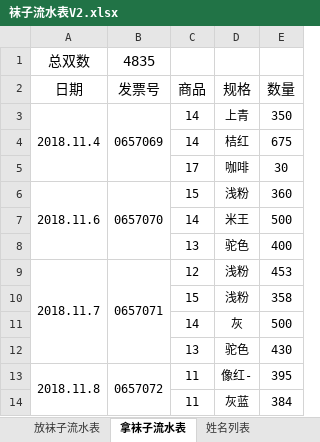
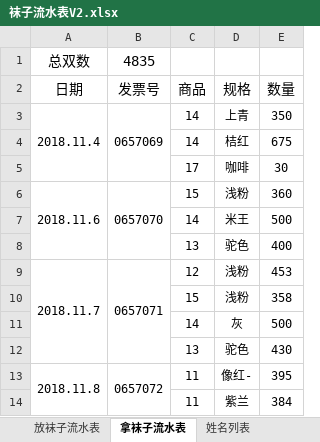
Before and after one commit to waterfy/learngit, an Excel workbook: 袜子流水表V2.xlsx, sheet 拿袜子流水表, drawn as a sheet; values as stored, in another font and other column widths than the file's, no borders; the diff names each change by its address in the sheet, - before the commit and + after, or states it on an @@ line.

```diff
--- a/袜子流水表V2.xlsx (sheet 拿袜子流水表)
+++ b/袜子流水表V2.xlsx (sheet 拿袜子流水表)
-D14 (规格): 灰蓝
+D14 (规格): 紫兰
```
Also changed, not shown: sheet 放袜子流水表, sheet 姓名列表, 1 other file.
